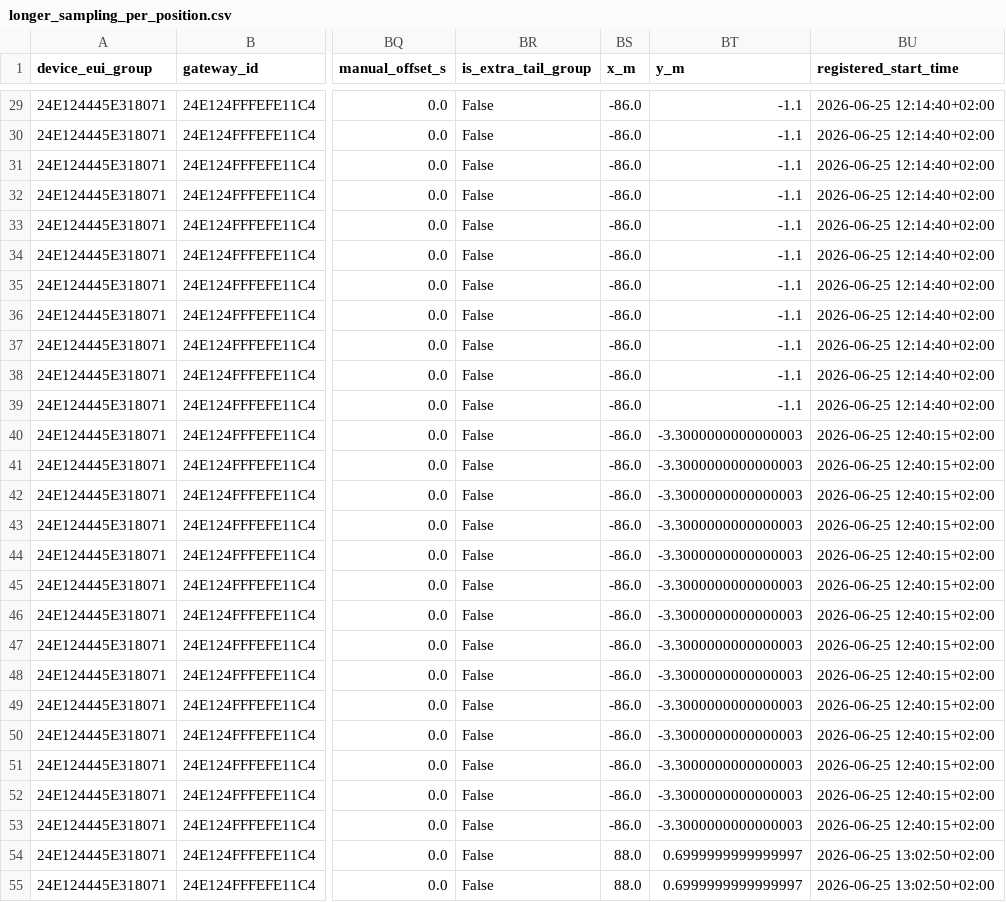
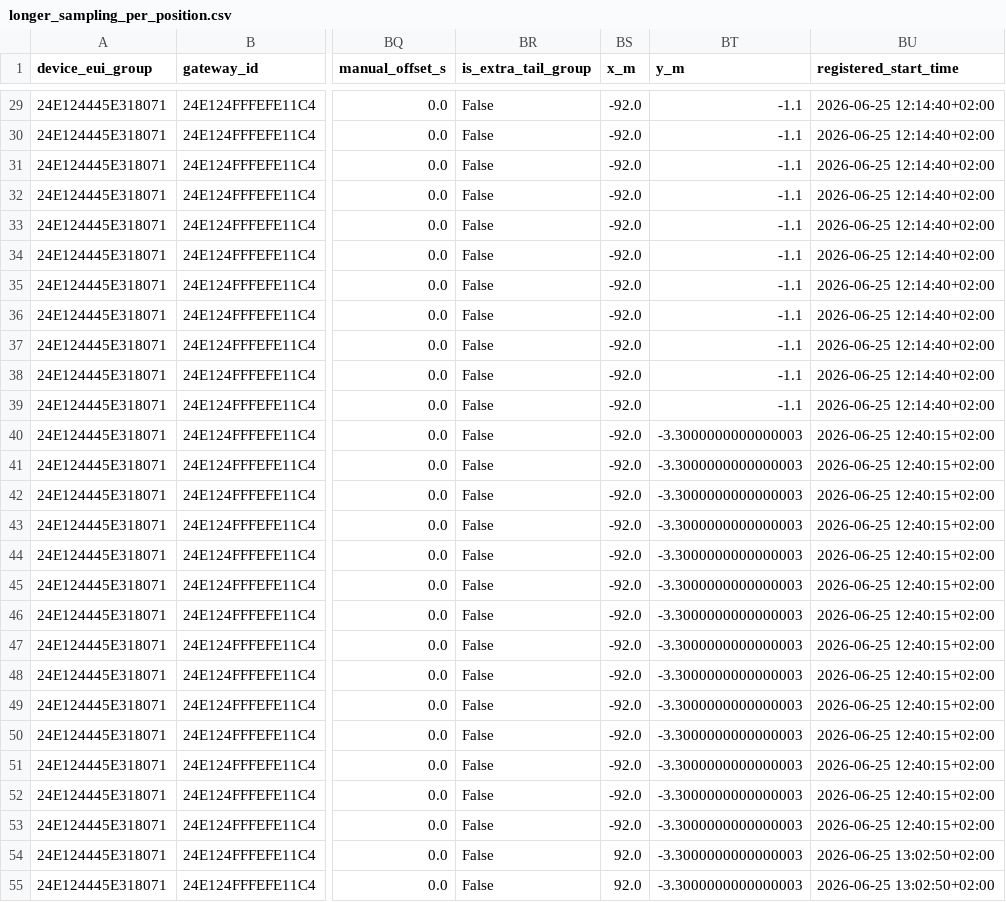
Before and after one commit to Andresfgomez970/LorawanPlacement, a CSV file: outputs/tests_gh_25_06/longer_sampling_per_position.csv, drawn as a sheet; only a part is shown, gaps mark what is left out; the diff covers the shown part only; the diff names each change by its address in the sheet, - before the commit and + after, or states it on an @@ line.

```diff
--- a/outputs/tests_gh_25_06/longer_sampling_per_position.csv
+++ b/outputs/tests_gh_25_06/longer_sampling_per_position.csv
-BS29:BS53 (x_m): -86.0
+BS29:BS53 (x_m): -92.0
-BS54:BS55 (x_m): 88.0
+BS54:BS55 (x_m): 92.0
-BT54:BT55 (y_m): 0.6999999999999997
+BT54:BT55 (y_m): -3.3000000000000003
```
Also changed, not shown: 69 edited cells elsewhere in this file, outputs/tests_gh_25_06/position_packet_loss_summary.csv, 5 other files.
